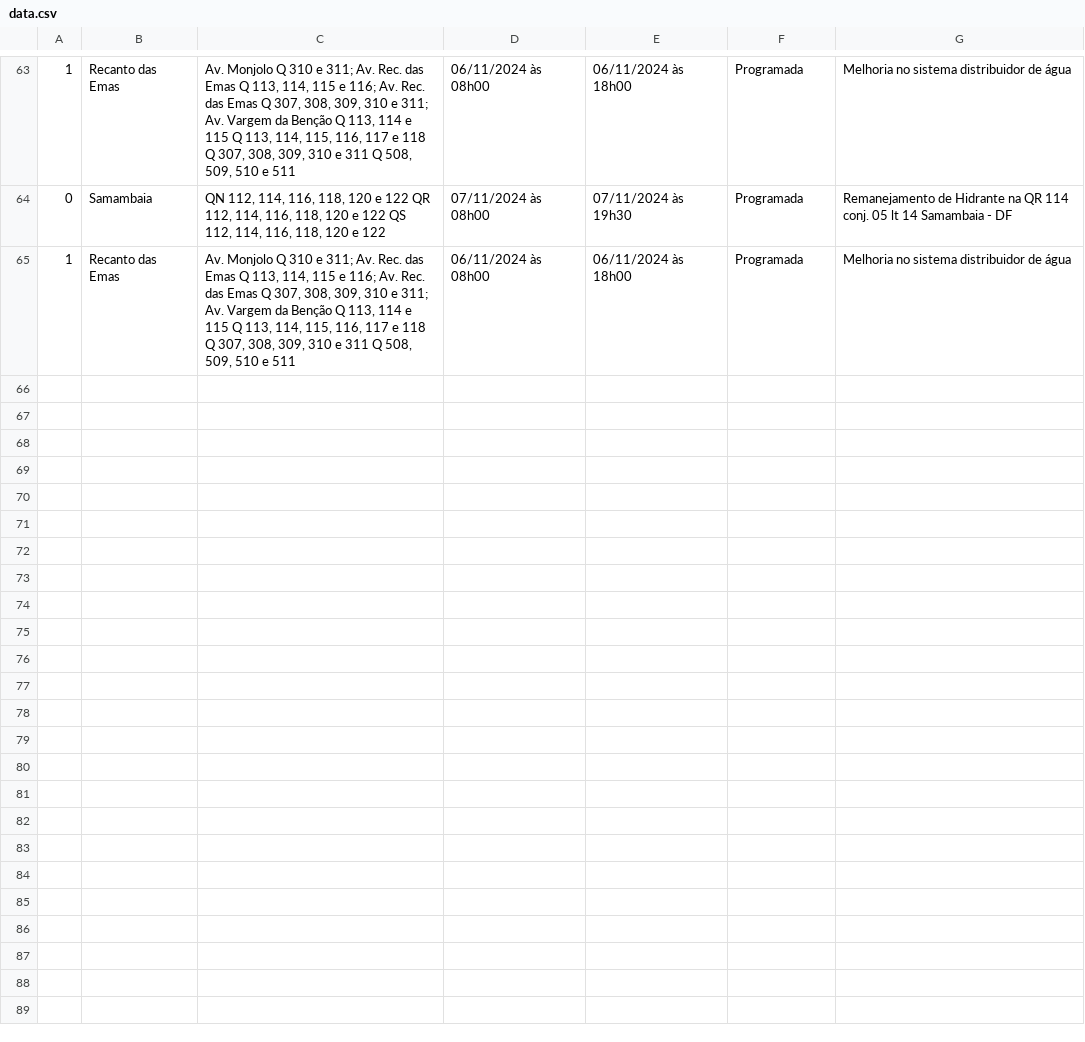
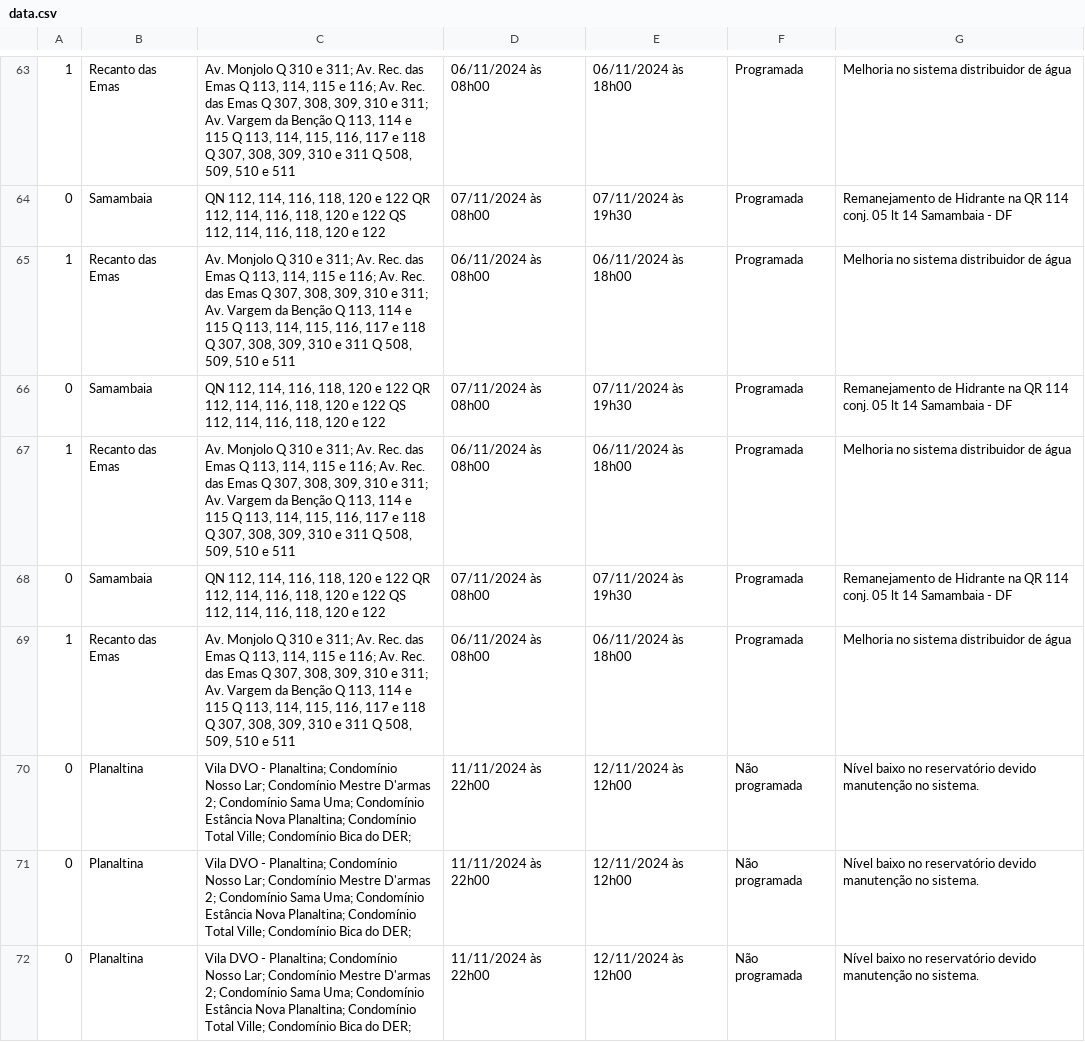
Before and after one commit to alencaru/src, a CSV file: data/data.csv, drawn as a sheet; only a part is shown, gaps mark what is left out; the diff names each change by its address in the sheet, - before the commit and + after, or states it on an @@ line.

```diff
--- a/data/data.csv
+++ b/data/data.csv
+row 66: 0 | Samambaia | QN 112, 114, 116, 118, 120 e 122 QR 112, 114, 116, 118, 120 e 122 QS 112, 114, 116, 118, 120 e 122 | 07/11/2024 às 08h00 | 07/11/2024 às 19h30 | Programada | Remanejamento de Hidrante na QR 114 conj. 05 lt 14 Samambaia - DF
+row 67: 1 | Recanto das Emas | Av. Monjolo Q 310 e 311; Av. Rec. das Emas Q 113, 114, 115 e 116; Av. Rec. das Emas Q 307, 308, 309, 310 e 311; Av. Vargem da Benção Q 113, 114 e 115 Q 113, 114, 115, 116, 117 e 118 Q 307, 308, 309, 310 e 311 Q 508, 509, 510 e 511 | 06/11/2024 às 08h00 | 06/11/2024 às 18h00 | Programada | Melhoria no sistema distribuidor de água
+row 68: 0 | Samambaia | QN 112, 114, 116, 118, 120 e 122 QR 112, 114, 116, 118, 120 e 122 QS 112, 114, 116, 118, 120 e 122 | 07/11/2024 às 08h00 | 07/11/2024 às 19h30 | Programada | Remanejamento de Hidrante na QR 114 conj. 05 lt 14 Samambaia - DF
+row 69: 1 | Recanto das Emas | Av. Monjolo Q 310 e 311; Av. Rec. das Emas Q 113, 114, 115 e 116; Av. Rec. das Emas Q 307, 308, 309, 310 e 311; Av. Vargem da Benção Q 113, 114 e 115 Q 113, 114, 115, 116, 117 e 118 Q 307, 308, 309, 310 e 311 Q 508, 509, 510 e 511 | 06/11/2024 às 08h00 | 06/11/2024 às 18h00 | Programada | Melhoria no sistema distribuidor de água
+row 70: 0 | Planaltina | Vila DVO - Planaltina; Condomínio Nosso Lar; Condomínio Mestre D'armas 2; Condomínio Sama Uma; Condomínio Estância Nova Planaltina; Condomínio Total Ville; Condomínio Bica do DER; | 11/11/2024 às 22h00 | 12/11/2024 às 12h00 | Não programada | Nível baixo no reservatório devido manutenção no sistema.
+row 71: 0 | Planaltina | Vila DVO - Planaltina; Condomínio Nosso Lar; Condomínio Mestre D'armas 2; Condomínio Sama Uma; Condomínio Estância Nova Planaltina; Condomínio Total Ville; Condomínio Bica do DER; | 11/11/2024 às 22h00 | 12/11/2024 às 12h00 | Não programada | Nível baixo no reservatório devido manutenção no sistema.
+row 72: 0 | Planaltina | Vila DVO - Planaltina; Condomínio Nosso Lar; Condomínio Mestre D'armas 2; Condomínio Sama Uma; Condomínio Estância Nova Planaltina; Condomínio Total Ville; Condomínio Bica do DER; | 11/11/2024 às 22h00 | 12/11/2024 às 12h00 | Não programada | Nível baixo no reservatório devido manutenção no sistema.
```
Also changed, not shown: 7 other files.
